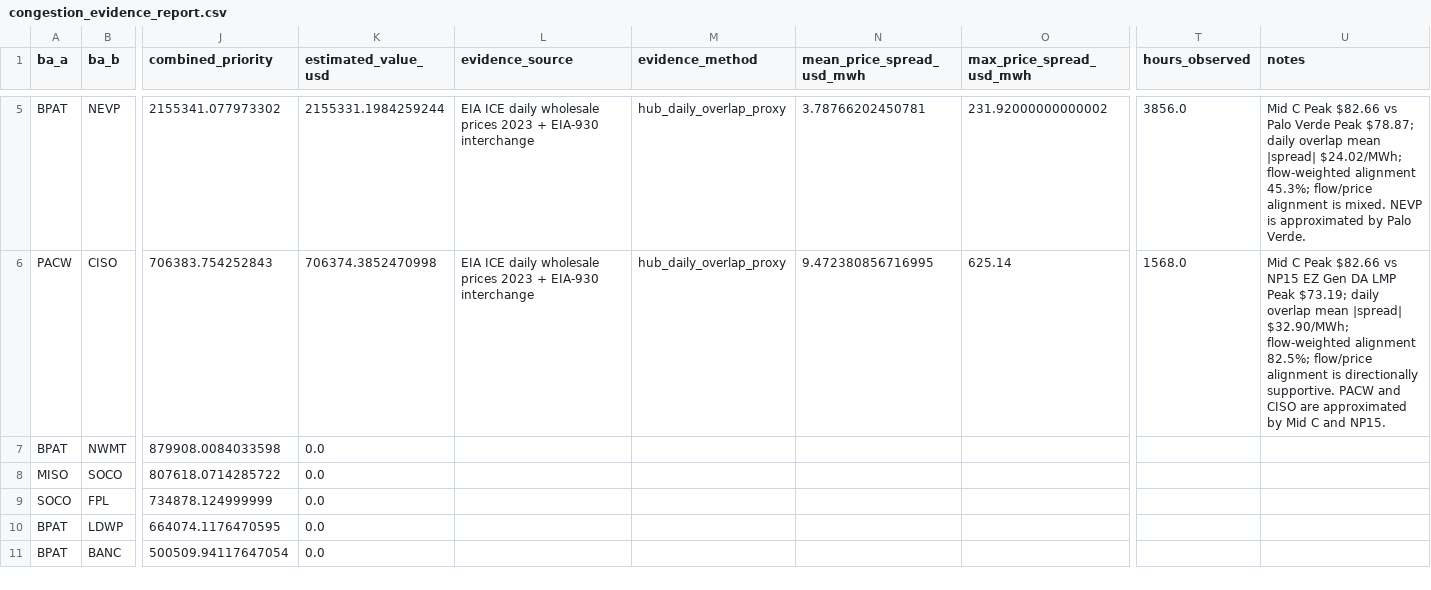
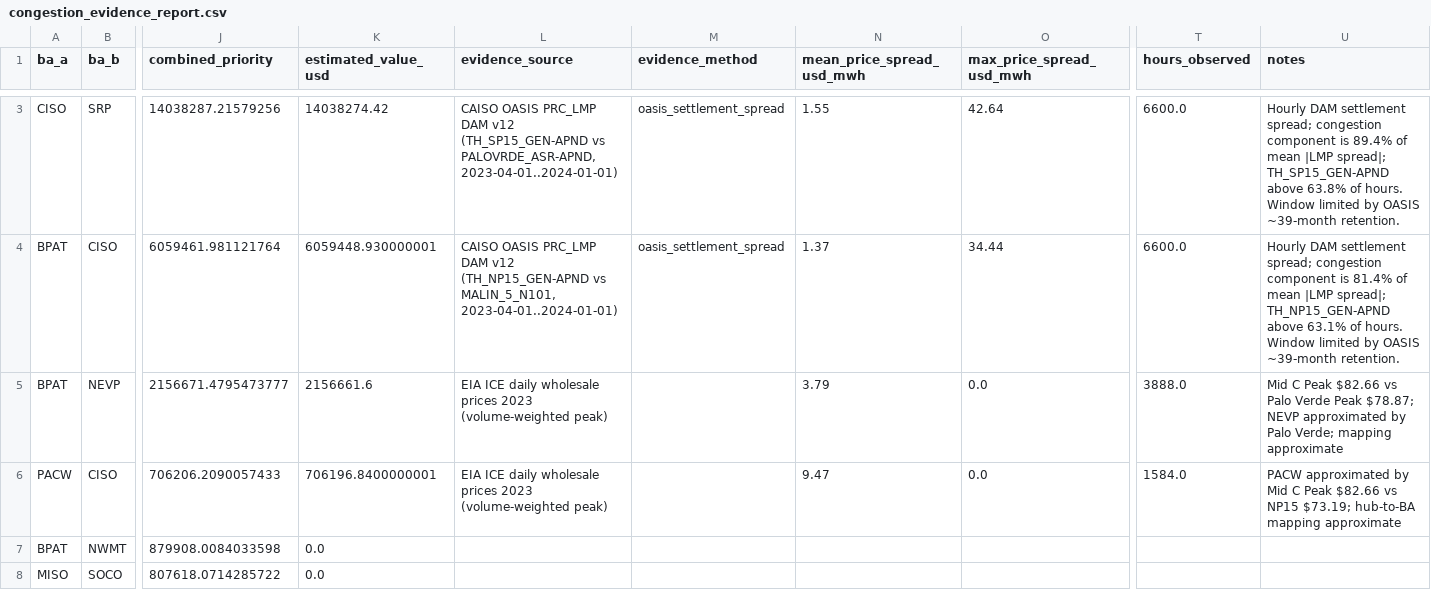
Before and after one commit to Jayhawk314/komposos-grid, a CSV file: reports/congestion_evidence_report.csv, drawn as a sheet; only a part is shown, gaps mark what is left out; the shorter side is filled out with more unchanged rows; rows hold the shown columns only; the diff covers the shown part only; the diff names each change by its address in the sheet, - before the commit and + after, or states it on an @@ line.

```diff
--- a/reports/congestion_evidence_report.csv
+++ b/reports/congestion_evidence_report.csv
+row 3: CISO | SRP | 14038287.21579256 | 14038274.42 | CAISO OASIS PRC_LMP DAM v12 (TH_SP15_GEN-APND vs PALOVRDE_ASR-APND, 2023-04-01..2024-01-01) | oasis_settlement_spread | 1.55 | 42.64 | 6600.0 | Hourly DAM settlement spread; congestion component is 89.4% of mean |LMP spread|; TH_SP15_GEN-APND above 63.8% of hours. Window limited by OASIS ~39-month retention.
+row 4: BPAT | CISO | 6059461.981121764 | 6059448.930000001 | CAISO OASIS PRC_LMP DAM v12 (TH_NP15_GEN-APND vs MALIN_5_N101, 2023-04-01..2024-01-01) | oasis_settlement_spread | 1.37 | 34.44 | 6600.0 | Hourly DAM settlement spread; congestion component is 81.4% of mean |LMP spread|; TH_NP15_GEN-APND above 63.1% of hours. Window limited by OASIS ~39-month retention.
-J5 (combined_priority): 2155341.077973302
+J5 (combined_priority): 2156671.4795473777
-K5 (estimated_value_usd): 2155331.1984259244
+K5 (estimated_value_usd): 2156661.6
-L5:L6 (evidence_source): …prices 2023 + EIA-930 interchange
+L5:L6 (evidence_source): …prices 2023 (volume-weighted peak)
-M5:M6 (evidence_method): hub_daily_overlap_proxy
+M5:M6 (evidence_method): (empty)
-N5 (mean_price_spread_usd_mwh): 3.78766202450781
+N5 (mean_price_spread_usd_mwh): 3.79
-O5 (max_price_spread_usd_mwh): 231.92000000000002
+O5 (max_price_spread_usd_mwh): 0.0
-T5 (hours_observed): 3856.0
+T5 (hours_observed): 3888.0
-U5 (notes): …Peak $78.87; daily overlap mean |spread| $24.02/MWh; flow-weighted alignment 45.3%; flow/price alignment is mixed. NEVP is approximated by Palo Verde.
+U5 (notes): …Peak $78.87; NEVP approximated by Palo Verde; mapping approximate
-J6 (combined_priority): 706383.754252843
+J6 (combined_priority): 706206.2090057433
-K6 (estimated_value_usd): 706374.3852470998
+K6 (estimated_value_usd): 706196.8400000001
-N6 (mean_price_spread_usd_mwh): 9.472380856716995
+N6 (mean_price_spread_usd_mwh): 9.47
-O6 (max_price_spread_usd_mwh): 625.14
+O6 (max_price_spread_usd_mwh): 0.0
-T6 (hours_observed): 1568.0
+T6 (hours_observed): 1584.0
-U6 (notes): Mid C Peak $82.66 vs NP15 EZ Gen DA LMP Peak $73.19; daily overlap mean |spread| $32.90/MWh; flow-weighted alignment 82.5%; flow/price alignment is directionally supportive. PACW and CISO are approximated by Mid C and NP15.
+U6 (notes): PACW approximated by Mid C Peak $82.66 vs NP15 $73.19; hub-to-BA mapping approximate
```
Also changed, not shown: 2 removed rows and 2 edited cells elsewhere in this file, reports/congestion_evidence_2023_hubs.csv, reports/grid_action_portfolio.csv, 17 other files.
